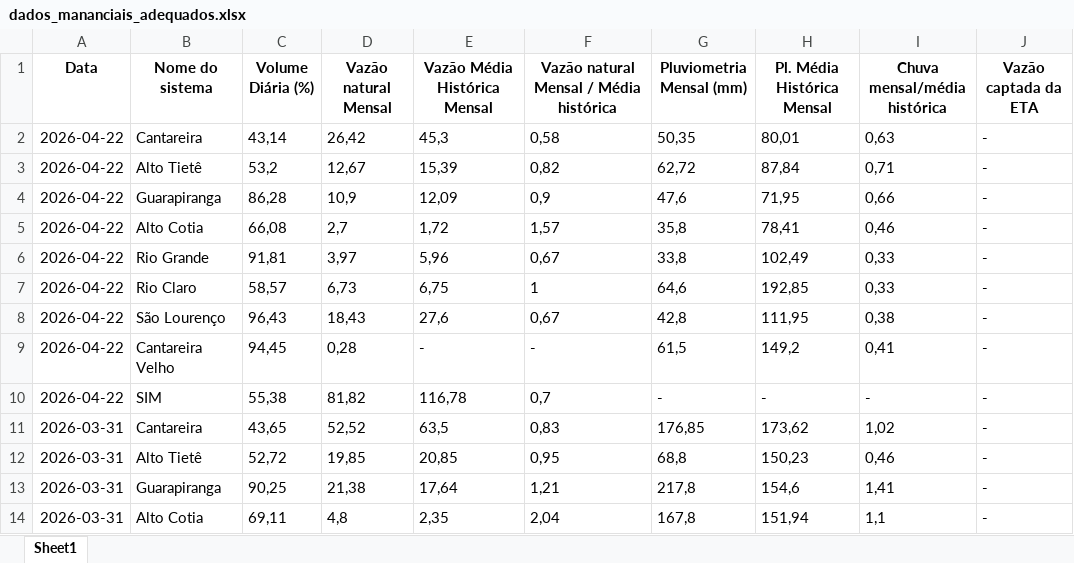
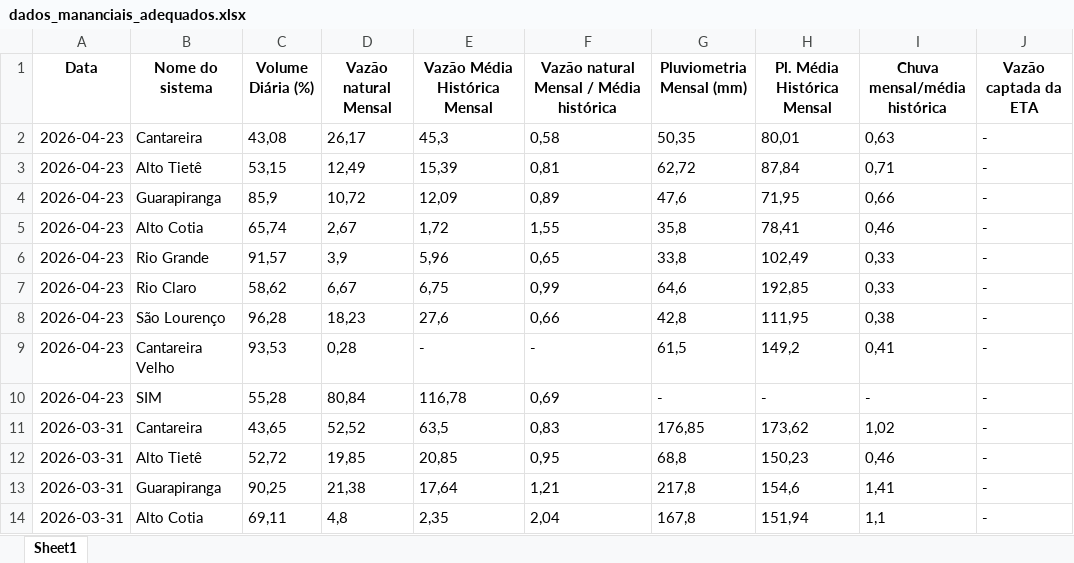
Before and after one commit to BIT-Analytics/extract_sabesp, an Excel workbook: resultados/dados_mananciais_adequados.xlsx, sheet Sheet1, drawn as a sheet; only a part is shown; values as stored, in another font and other column widths than the file's, no borders; the diff names each change by its address in the sheet, - before the commit and + after, or states it on an @@ line.

```diff
--- a/resultados/dados_mananciais_adequados.xlsx (sheet Sheet1)
+++ b/resultados/dados_mananciais_adequados.xlsx (sheet Sheet1)
-A2:A10 (Data): 2026-04-22
+A2:A10 (Data): 2026-04-23
-C2 (Volume Diária (%)): 43,14
+C2 (Volume Diária (%)): 43,08
-D2 (Vazão natural Mensal): 26,42
+D2 (Vazão natural Mensal): 26,17
-C3 (Volume Diária (%)): 53,2
+C3 (Volume Diária (%)): 53,15
-D3 (Vazão natural Mensal): 12,67
+D3 (Vazão natural Mensal): 12,49
-F3: 0,82
+F3: 0,81
-C4 (Volume Diária (%)): 86,28
+C4 (Volume Diária (%)): 85,9
-D4 (Vazão natural Mensal): 10,9
+D4 (Vazão natural Mensal): 10,72
-F4: 0,9
+F4: 0,89
-C5 (Volume Diária (%)): 66,08
+C5 (Volume Diária (%)): 65,74
-D5 (Vazão natural Mensal): 2,7
+D5 (Vazão natural Mensal): 2,67
-F5: 1,57
+F5: 1,55
-C6 (Volume Diária (%)): 91,81
+C6 (Volume Diária (%)): 91,57
-D6 (Vazão natural Mensal): 3,97
+D6 (Vazão natural Mensal): 3,9
-F6: 0,67
+F6: 0,65
-C7 (Volume Diária (%)): 58,57
+C7 (Volume Diária (%)): 58,62
-D7 (Vazão natural Mensal): 6,73
+D7 (Vazão natural Mensal): 6,67
-F7: 1
+F7: 0,99
-C8 (Volume Diária (%)): 96,43
+C8 (Volume Diária (%)): 96,28
-D8 (Vazão natural Mensal): 18,43
+D8 (Vazão natural Mensal): 18,23
-F8: 0,67
+F8: 0,66
-C9 (Volume Diária (%)): 94,45
+C9 (Volume Diária (%)): 93,53
-C10 (Volume Diária (%)): 55,38
+C10 (Volume Diária (%)): 55,28
-D10 (Vazão natural Mensal): 81,82
+D10 (Vazão natural Mensal): 80,84
-F10: 0,7
+F10: 0,69
```
Also changed, not shown: 2 other files.
